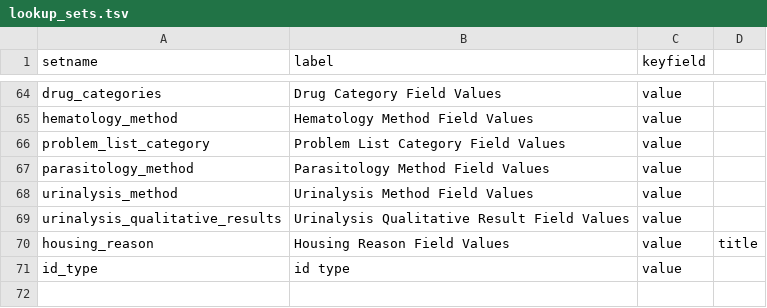
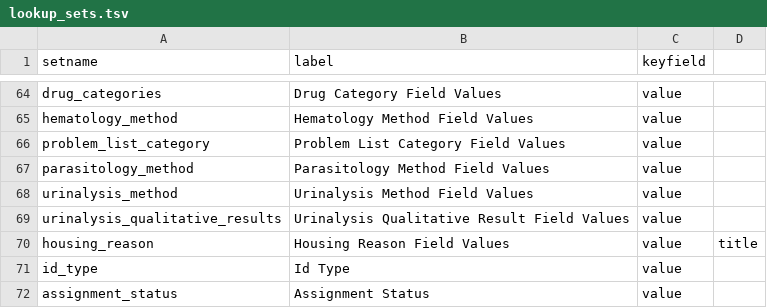
Before and after one commit to LabKey/snprcEHRModules, a TSV file: snprc_ehr/resources/data/lookup_sets.tsv, drawn as a sheet; only a part is shown, gaps mark what is left out.

Commit message:
snprc_ehr - Added animal assignments status to lookup sets.

```diff
--- a/snprc_ehr/resources/data/lookup_sets.tsv
+++ b/snprc_ehr/resources/data/lookup_sets.tsv
@@ -70,2 +70,3 @@ urinalysis_qualitative_results	Urinalysis Qualitative Result Field Values	value
 housing_reason	Housing Reason Field Values	value	title
-id_type	id type	value
+id_type	Id Type	value
+assignment_status	Assignment Status	value
```
Also changed, not shown: 2 other files.
